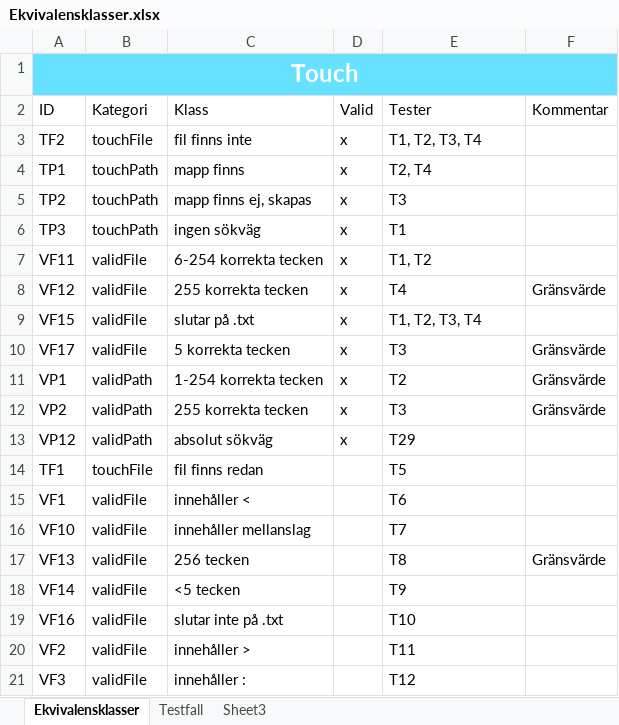
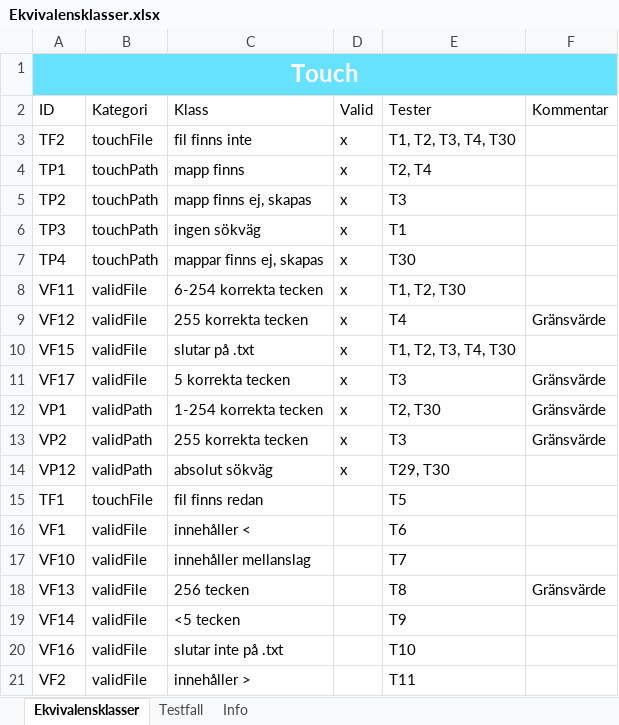
Before and after one commit to Pontussand/INTE2016Project, an Excel workbook: Testning/Ekvivalensklasser.xlsx, sheet Ekvivalensklasser, drawn as a sheet; only a part is shown; the shorter side is filled out with more unchanged rows; values as stored, in another font and other column widths than the file's, no borders; table styles not drawn; addresses are those after the commit; the diff names each change by its address in the sheet, - before the commit and + after, or states it on an @@ line.

Commit message:
Information om hur touch funkar i dagsläget och hur det skall funka utifrån de nya testfallen

```diff
--- a/Testning/Ekvivalensklasser.xlsx (sheet Ekvivalensklasser)
+++ b/Testning/Ekvivalensklasser.xlsx (sheet Ekvivalensklasser)
-sheet tab: Sheet3
+sheet tab: Info
-E3 (Tester): T1, T2, T3, T4
+E3 (Tester): T1, T2, T3, T4, T30
+row 7: TP4 | touchPath | mappar finns ej, skapas | x | T30
-E8 (Tester): T1, T2
+E8 (Tester): T1, T2, T30
-E10 (Tester): T1, T2, T3, T4
+E10 (Tester): T1, T2, T3, T4, T30
-E12 (Tester): T2
+E12 (Tester): T2, T30
-E14 (Tester): T29
+E14 (Tester): T29, T30
```
Also changed, not shown: sheet Testfall, sheet Info.
